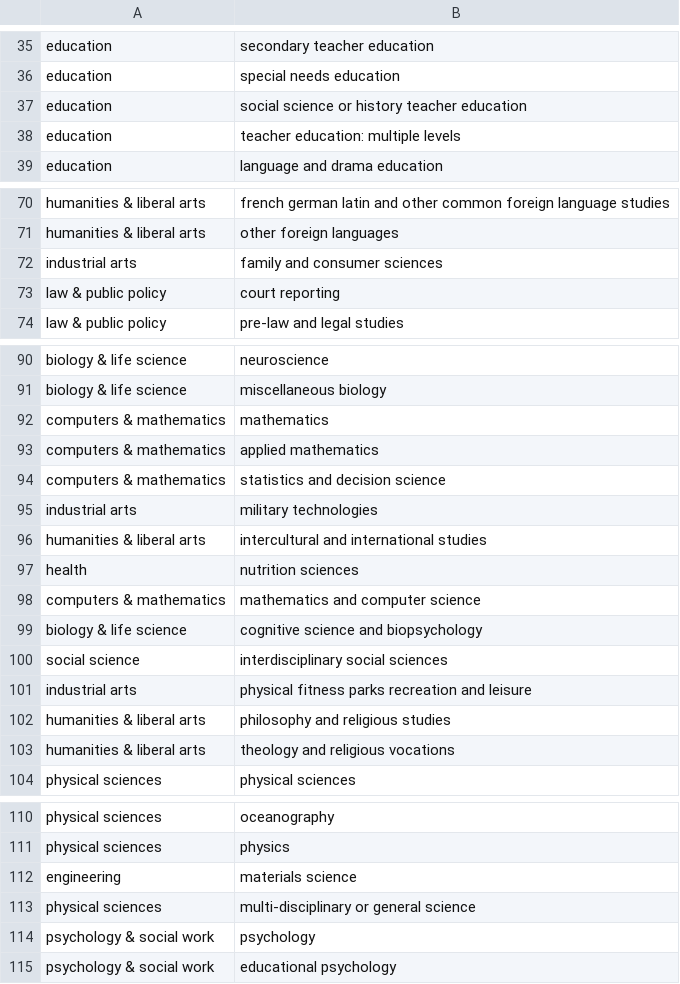
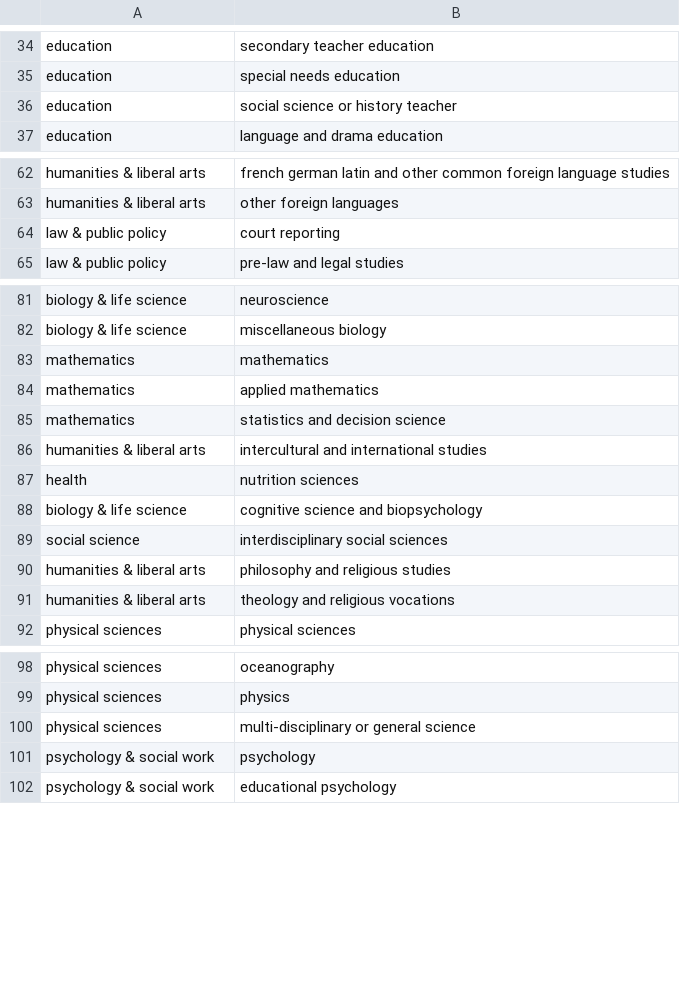
Before and after one commit to agolikov28/Fake-University-WebApp, a CSV file: src/components/majors-list.csv, drawn as a sheet; only a part is shown, gaps mark what is left out; the diff covers the shown part only.

```diff
--- a/src/components/majors-list.csv
+++ b/src/components/majors-list.csv
@@ -36,4 +35,3 @@ education,secondary teacher education
 education,special needs education
-education,social science or history teacher education
-education,teacher education: multiple levels
+education,social science or history teacher
 education,language and drama education
@@ -71,3 +63,2 @@ humanities & liberal arts,french german latin and other common foreign language
 humanities & liberal arts,other foreign languages
-industrial arts,family and consumer sciences
 law & public policy,court reporting
@@ -91,12 +82,9 @@ biology & life science,neuroscience
 biology & life science,miscellaneous biology
-computers & mathematics,mathematics
-computers & mathematics,applied mathematics
-computers & mathematics,statistics and decision science
-industrial arts,military technologies
+mathematics,mathematics
+mathematics,applied mathematics
+mathematics,statistics and decision science
 humanities & liberal arts,intercultural and international studies
 health,nutrition sciences
-computers & mathematics,mathematics and computer science
 biology & life science,cognitive science and biopsychology
 social science,interdisciplinary social sciences
-industrial arts,physical fitness parks recreation and leisure
 humanities & liberal arts,philosophy and religious studies
@@ -111,3 +99,2 @@ physical sciences,oceanography
 physical sciences,physics
-engineering,materials science
 physical sciences,multi-disciplinary or general science
```
Also changed, not shown: 9 removed rows and 7 edited cells elsewhere in this file, 38 other files.
